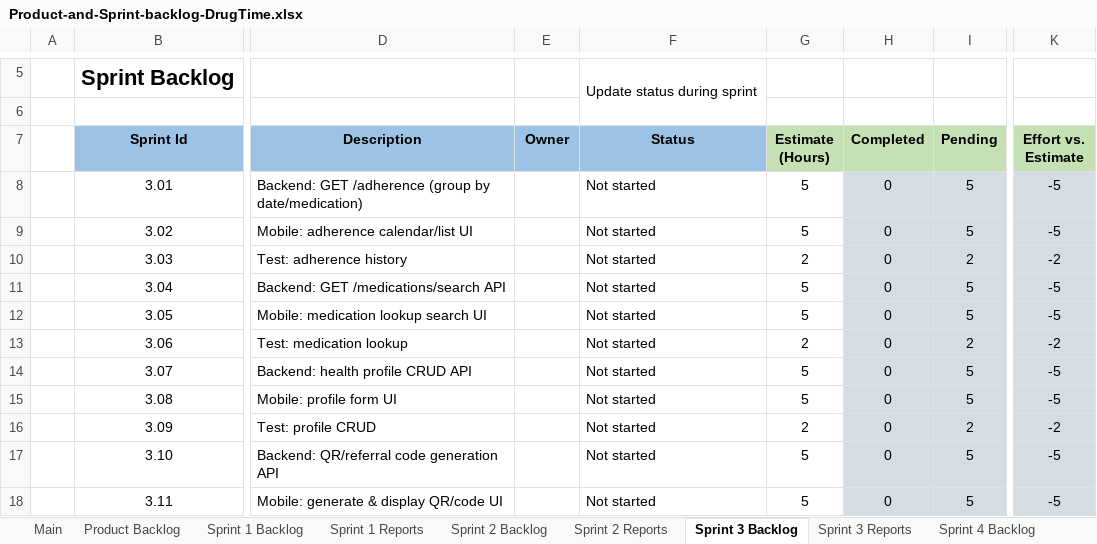
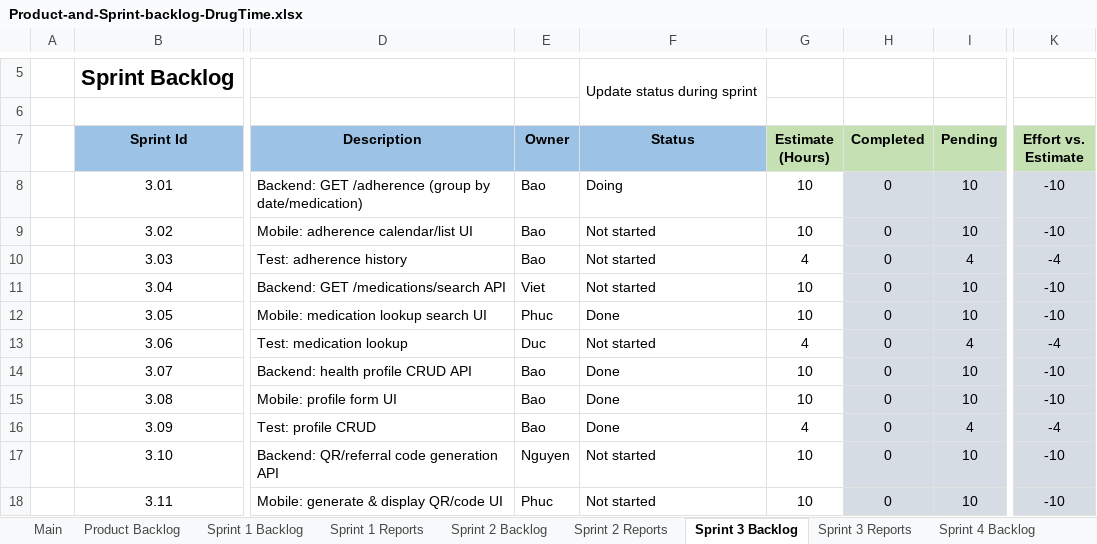
Before and after one commit to DrugTime-C1SE-07/DrugTime-docs, an Excel workbook: Team1_DTU/01_Proposal_&_Planning/Product-and-Sprint-backlog-DrugTime.xlsx, sheet Sprint 3 Backlog, drawn as a sheet; only a part is shown, gaps mark what is left out; values as stored, in another font and other column widths than the file's, no borders; charts and pictures not drawn; the diff covers the shown part only; the diff names each change by its address in the sheet, - before the commit and + after, or states it on an @@ line.

```diff
--- a/Team1_DTU/01_Proposal_&_Planning/Product-and-Sprint-backlog-DrugTime.xlsx (sheet Sprint 3 Backlog)
+++ b/Team1_DTU/01_Proposal_&_Planning/Product-and-Sprint-backlog-DrugTime.xlsx (sheet Sprint 3 Backlog)
-E8:E10 (Owner): (empty)
+E8:E10 (Owner): Bao
-F8 (Status): Not started
+F8 (Status): Doing
-G8:G9 (Estimate (Hours)): 5
+G8:G9 (Estimate (Hours)): 10
-I8:I9 (Pending): 5
+I8:I9 (Pending): 10
-K8:K9 (Effort vs. Estimate): -5
+K8:K9 (Effort vs. Estimate): -10
-G10 (Estimate (Hours)): 2
+G10 (Estimate (Hours)): 4
-I10 (Pending): 2
+I10 (Pending): 4
-K10 (Effort vs. Estimate): -2
+K10 (Effort vs. Estimate): -4
-E11 (Owner): (empty)
+E11 (Owner): Viet
-G11:G12 (Estimate (Hours)): 5
+G11:G12 (Estimate (Hours)): 10
-I11:I12 (Pending): 5
+I11:I12 (Pending): 10
-K11:K12 (Effort vs. Estimate): -5
+K11:K12 (Effort vs. Estimate): -10
-E12 (Owner): (empty)
+E12 (Owner): Phuc
-F12 (Status): Not started
+F12 (Status): Done
-E13 (Owner): (empty)
+E13 (Owner): Duc
-G13 (Estimate (Hours)): 2
+G13 (Estimate (Hours)): 4
-I13 (Pending): 2
+I13 (Pending): 4
-K13 (Effort vs. Estimate): -2
+K13 (Effort vs. Estimate): -4
-E14:E16 (Owner): (empty)
+E14:E16 (Owner): Bao
-F14:F16 (Status): Not started
+F14:F16 (Status): Done
-G14:G15 (Estimate (Hours)): 5
+G14:G15 (Estimate (Hours)): 10
-I14:I15 (Pending): 5
+I14:I15 (Pending): 10
-K14:K15 (Effort vs. Estimate): -5
+K14:K15 (Effort vs. Estimate): -10
-G16 (Estimate (Hours)): 2
+G16 (Estimate (Hours)): 4
-I16 (Pending): 2
+I16 (Pending): 4
-K16 (Effort vs. Estimate): -2
+K16 (Effort vs. Estimate): -4
-E17 (Owner): (empty)
+E17 (Owner): Nguyen
-G17:G18 (Estimate (Hours)): 5
+G17:G18 (Estimate (Hours)): 10
-I17:I18 (Pending): 5
+I17:I18 (Pending): 10
-K17:K18 (Effort vs. Estimate): -5
+K17:K18 (Effort vs. Estimate): -10
-E18 (Owner): (empty)
+E18 (Owner): Phuc
```
Also changed, not shown: 4 added rows, 5 removed rows and 64 edited cells elsewhere in this sheet, sheet Sprint 4 Backlog, sheet Sprint 2 Backlog, sheet Sprint 5 Backlog, sheet Sprint 1 Backlog, sheet Sprint 6 Backlog, sheet Replan Log, 2 more sheets, formulas that keep their value, charts or pictures.
